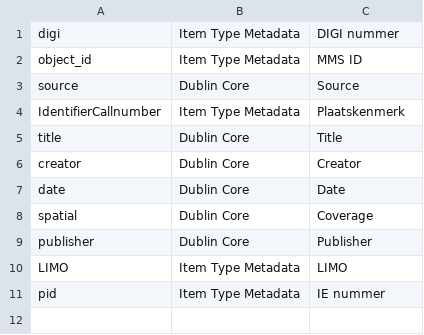
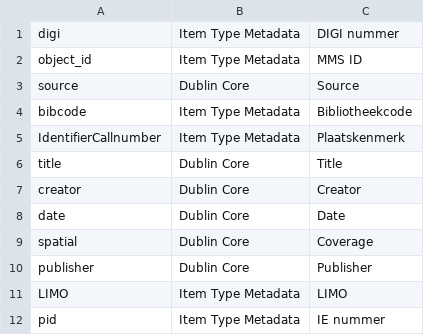
Before and after one commit to libis/UB-digitalisering-omeka, a CSV file: plugins/AlmaImport/mappingrules.csv, drawn as a sheet.

```diff
--- a/plugins/AlmaImport/mappingrules.csv
+++ b/plugins/AlmaImport/mappingrules.csv
@@ -3,2 +3,3 @@ object_id|Item Type Metadata|MMS ID
 source|Dublin Core|Source
+bibcode|Item Type Metadata|Bibliotheekcode
 IdentifierCallnumber|Item Type Metadata|Plaatskenmerk
```
Also changed, not shown: 4 other files.
